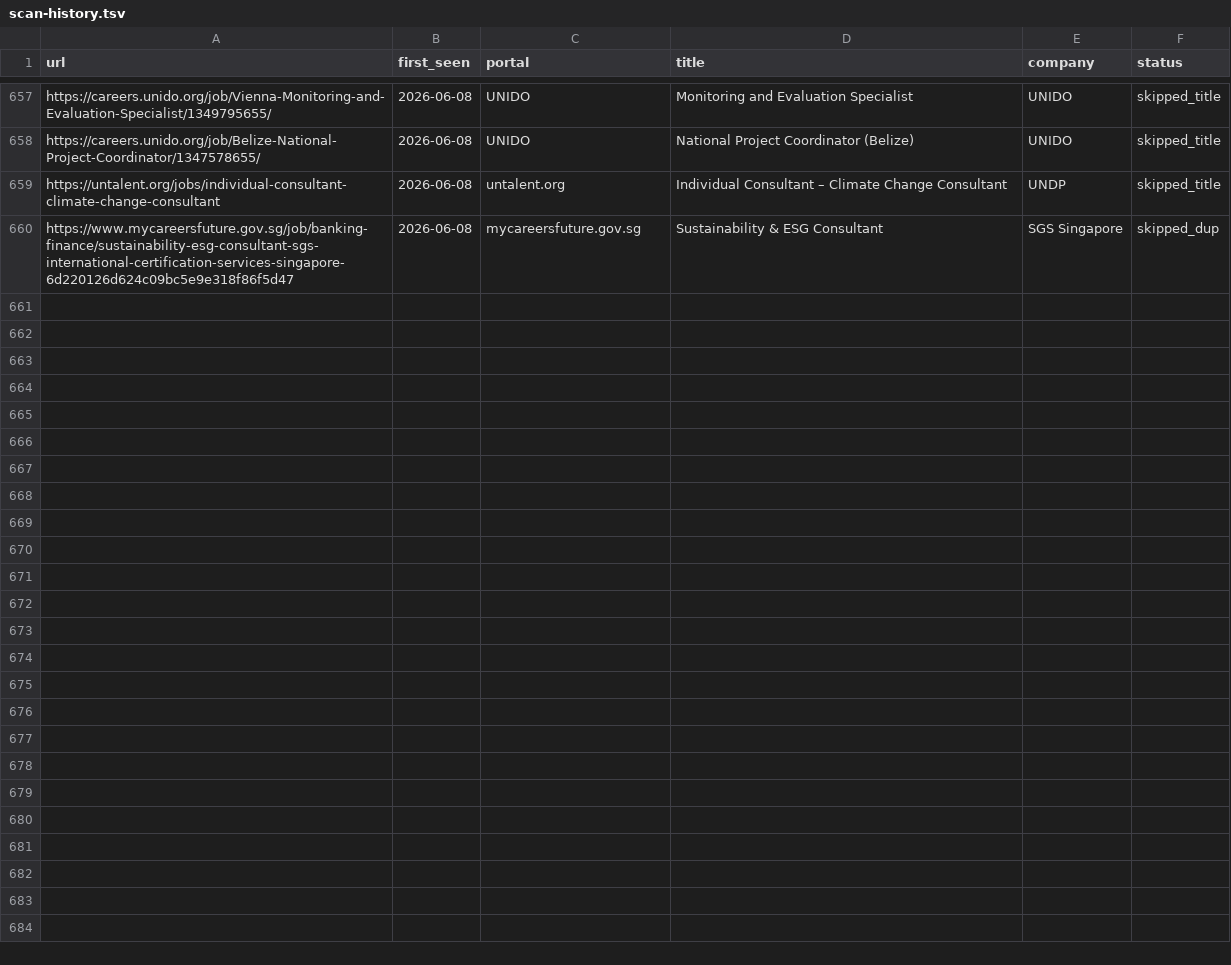
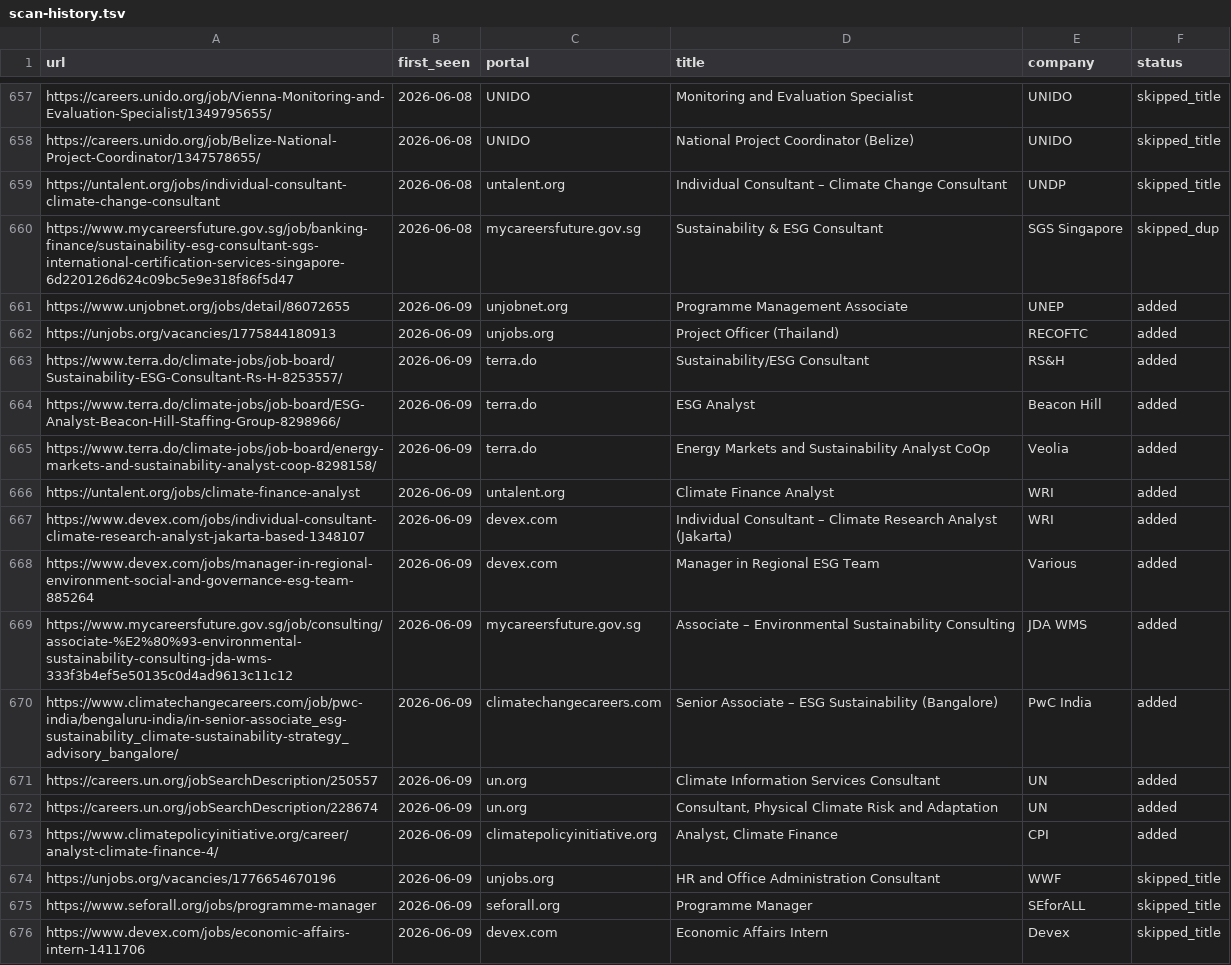
Before and after one commit to gtmazzola/career-ops, a TSV file: data/scan-history.tsv, drawn as a sheet; only a part is shown, gaps mark what is left out.

```diff
--- a/data/scan-history.tsv
+++ b/data/scan-history.tsv
@@ -660 +660,17 @@ https://untalent.org/jobs/individual-consultant-climate-change-consultant	2026-0
 https://www.mycareersfuture.gov.sg/job/banking-finance/sustainability-esg-consultant-sgs-international-certification-services-singapore-6d220126d624c09bc5e9e318f86f5d47	2026-06-08	mycareersfuture.gov.sg	Sustainability & ESG Consultant	SGS Singapore	skipped_dup
+https://www.unjobnet.org/jobs/detail/86072655	2026-06-09	unjobnet.org	Programme Management Associate	UNEP	added
+https://unjobs.org/vacancies/1775844180913	2026-06-09	unjobs.org	Project Officer (Thailand)	RECOFTC	added
+https://www.terra.do/climate-jobs/job-board/Sustainability-ESG-Consultant-Rs-H-8253557/	2026-06-09	terra.do	Sustainability/ESG Consultant	RS&H	added
+https://www.terra.do/climate-jobs/job-board/ESG-Analyst-Beacon-Hill-Staffing-Group-8298966/	2026-06-09	terra.do	ESG Analyst	Beacon Hill	added
+https://www.terra.do/climate-jobs/job-board/energy-markets-and-sustainability-analyst-coop-8298158/	2026-06-09	terra.do	Energy Markets and Sustainability Analyst CoOp	Veolia	added
+https://untalent.org/jobs/climate-finance-analyst	2026-06-09	untalent.org	Climate Finance Analyst	WRI	added
+https://www.devex.com/jobs/individual-consultant-climate-research-analyst-jakarta-based-1348107	2026-06-09	devex.com	Individual Consultant – Climate Research Analyst (Jakarta)	WRI	added
+https://www.devex.com/jobs/manager-in-regional-environment-social-and-governance-esg-team-885264	2026-06-09	devex.com	Manager in Regional ESG Team	Various	added
+https://www.mycareersfuture.gov.sg/job/consulting/associate-%E2%80%93-environmental-sustainability-consulting-jda-wms-333f3b4ef5e50135c0d4ad9613c11c12	2026-06-09	mycareersfuture.gov.sg	Associate – Environmental Sustainability Consulting	JDA WMS	added
+https://www.climatechangecareers.com/job/pwc-india/bengaluru-india/in-senior-associate_esg-sustainability_climate-sustainability-strategy_advisory_bangalore/	2026-06-09	climatechangecareers.com	Senior Associate – ESG Sustainability (Bangalore)	PwC India	added
+https://careers.un.org/jobSearchDescription/250557	2026-06-09	un.org	Climate Information Services Consultant	UN	added
+https://careers.un.org/jobSearchDescription/228674	2026-06-09	un.org	Consultant, Physical Climate Risk and Adaptation	UN	added
+https://www.climatepolicyinitiative.org/career/analyst-climate-finance-4/	2026-06-09	climatepolicyinitiative.org	Analyst, Climate Finance	CPI	added
+https://unjobs.org/vacancies/1776654670196	2026-06-09	unjobs.org	HR and Office Administration Consultant	WWF	skipped_title
+https://www.seforall.org/jobs/programme-manager	2026-06-09	seforall.org	Programme Manager	SEforALL	skipped_title
+https://www.devex.com/jobs/economic-affairs-intern-1411706	2026-06-09	devex.com	Economic Affairs Intern	Devex	skipped_title
```
Also changed, not shown: 1 other file.
